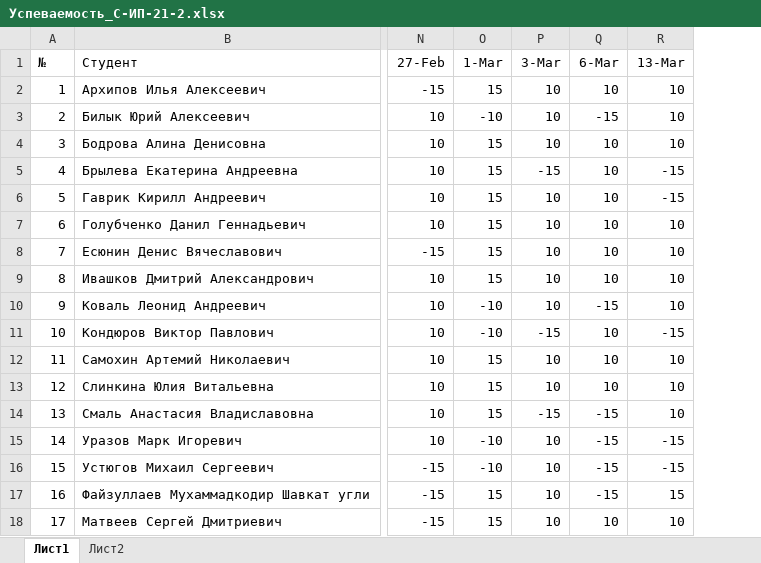
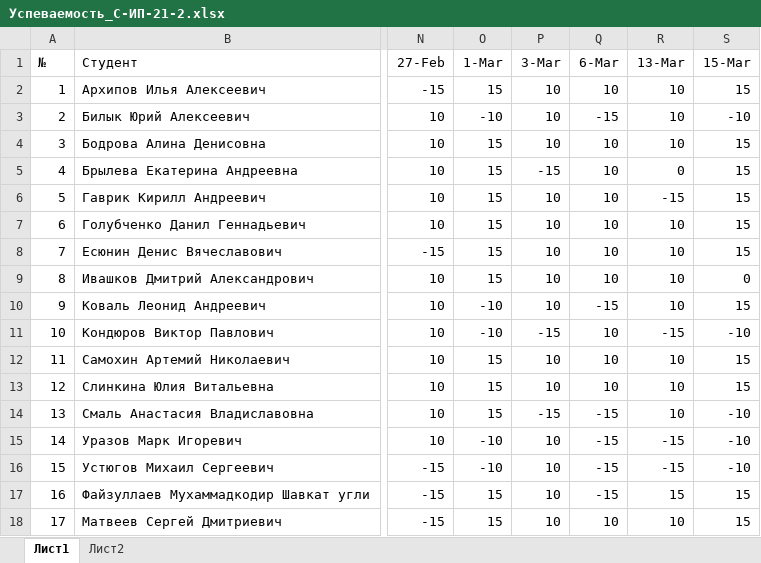
Before and after one commit to TheBandik/information-systems-testing, an Excel workbook: Успеваемость_С-ИП-21-2.xlsx, sheet Лист1, drawn as a sheet; only a part is shown, gaps mark what is left out; values as stored, in another font and other column widths than the file's, no borders; conditional formats not drawn; the diff names each change by its address in the sheet, - before the commit and + after, or states it on an @@ line.

```diff
--- a/Успеваемость_С-ИП-21-2.xlsx (sheet Лист1)
+++ b/Успеваемость_С-ИП-21-2.xlsx (sheet Лист1)
+column S (15-Mar), rows 2-18: 15 | -10 | 15 | 15 | 15 | 15 | 15 | 0 | 15 | -10 | 15 | 15 | -10 | -10 | -10 | 15 | 15
-R5 (13-Mar): -15
+R5 (13-Mar): 0
```
Also changed, not shown: Успеваемость_С-ИП-21-1.xlsx.
